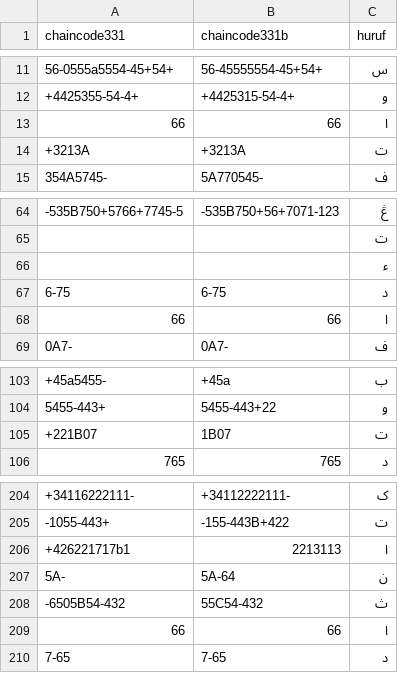
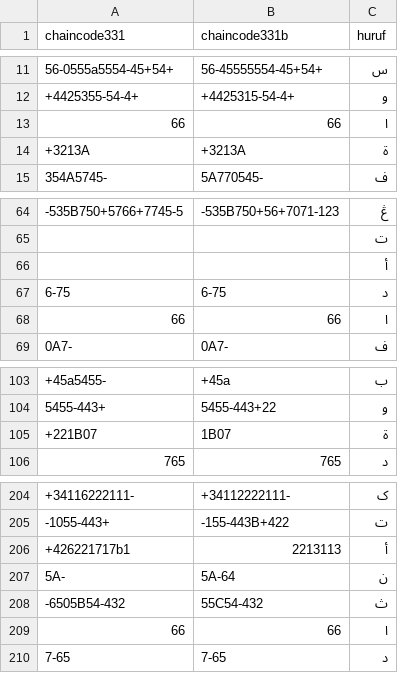
Before and after one commit to jendralhxr/cursive-scribe, a CSV file: perangjohorp1.csv, drawn as a sheet; only a part is shown, gaps mark what is left out; the diff names each change by its address in the sheet, - before the commit and + after, or states it on an @@ line.

```diff
--- a/perangjohorp1.csv
+++ b/perangjohorp1.csv
-C14 (huruf): ت
+C14 (huruf): ة
-C66 (huruf): ء
+C66 (huruf): أ
-C105 (huruf): ت
+C105 (huruf): ة
-C206 (huruf): ا
+C206 (huruf): أ
```
Also changed, not shown: 1 other file.
